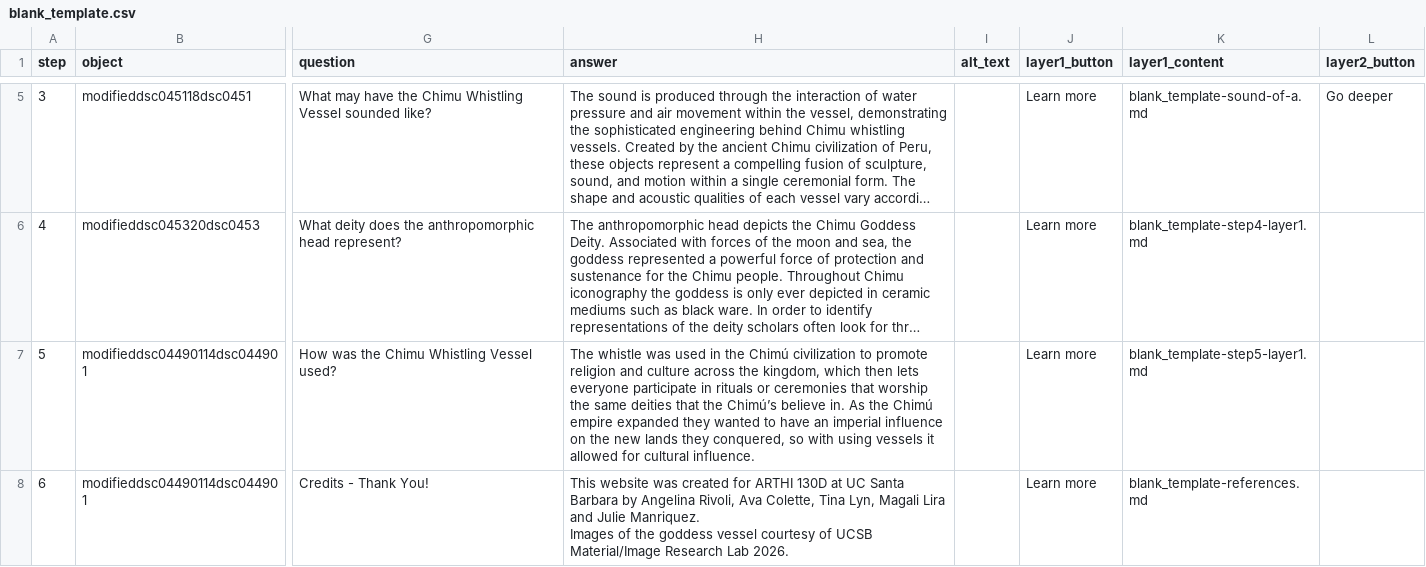
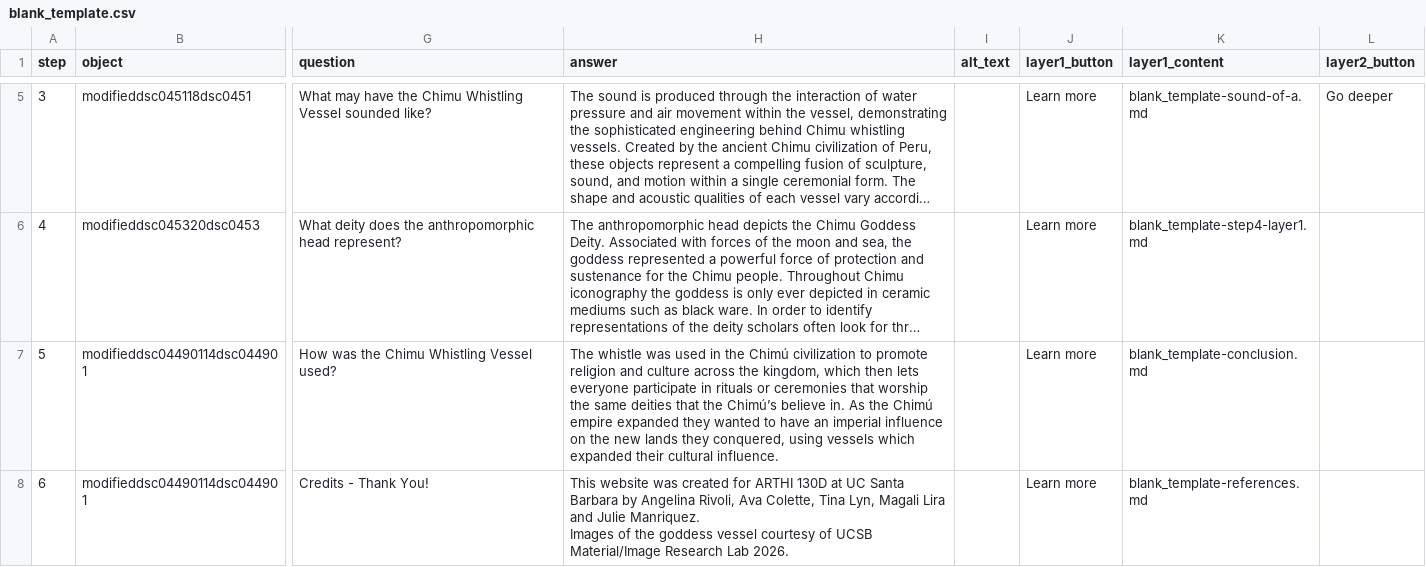
Before and after one commit to angelinarivoli/chimu_moon_goddess_vessel, a CSV file: telar-content/spreadsheets/blank_template.csv, drawn as a sheet; only a part is shown, gaps mark what is left out; long unchanged cells end in …; the diff names each change by its address in the sheet, - before the commit and + after, or states it on an @@ line.

Commit message:
Modify 1 story
Changed:
  Story: Double-Bodied Blackware Chimu Whistling Vessel

Published via Telar Compositor

```diff
--- a/telar-content/spreadsheets/blank_template.csv
+++ b/telar-content/spreadsheets/blank_template.csv
-H7 (answer): …they conquered, so with using vessels it allowed for cultural influence.
+H7 (answer): …they conquered, using vessels which expanded their cultural influence.
-K7 (layer1_content): blank_template-step5-layer1.md
+K7 (layer1_content): blank_template-conclusion.md
```
Also changed, not shown: 1 other file.
